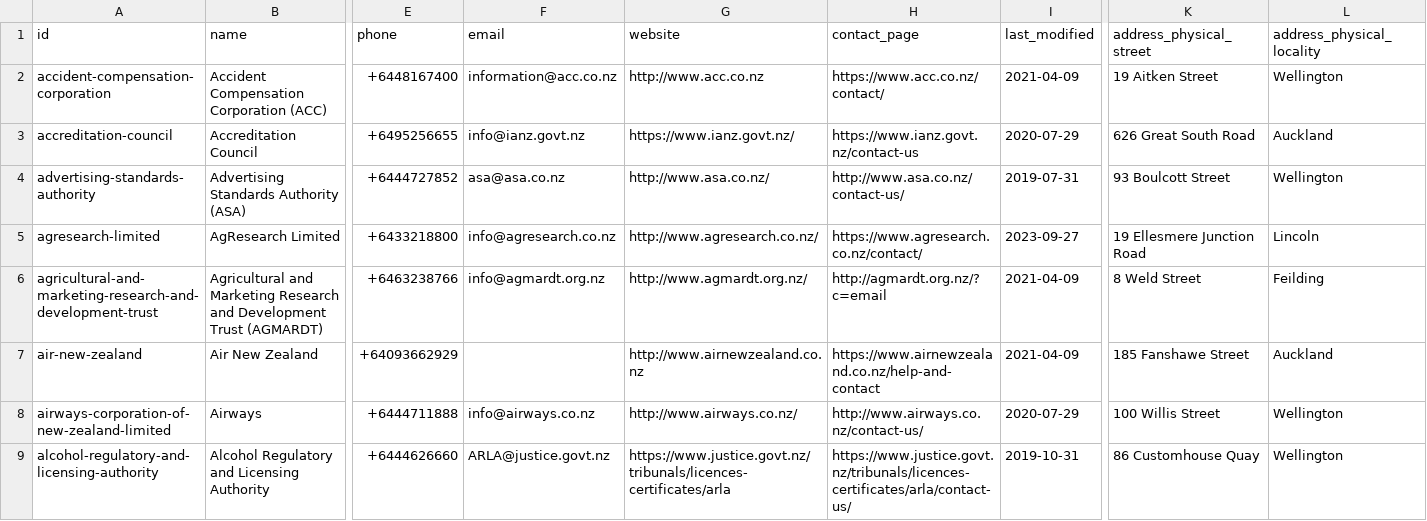
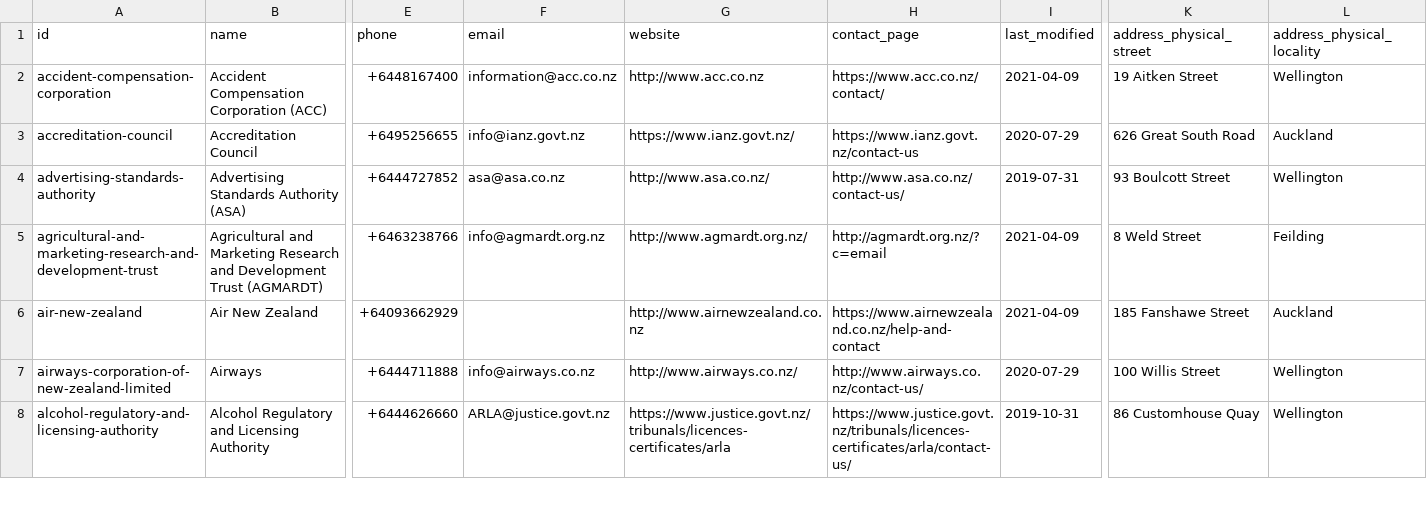
Before and after one commit to marcus-crane/datasette-www-nz-govt, a CSV file: tables_csv/organisations.csv, drawn as a sheet; only a part is shown, gaps mark what is left out; removed rows and columns are numbered as before the commit, all else as after; rows hold the shown columns only; the diff covers the shown part only; the diff names each change by its address in the sheet, - before the commit and + after, or states it on an @@ line.

Commit message:
Dataset has been updated

```diff
--- a/tables_csv/organisations.csv
+++ b/tables_csv/organisations.csv
-row 5: agresearch-limited | AgResearch Limited | +6433218800 | info@agresearch.co.nz | http://www.agresearch.co.nz/ | https://www.agresearch.co.nz/contact/ | 2023-09-27 | 19 Ellesmere Junction Road | Lincoln
```
Also changed, not shown: 3 added rows and 6 removed rows elsewhere in this file, tables_csv/organisations_people.csv, tables_csv/organisations_roles.csv, 4 other files.
